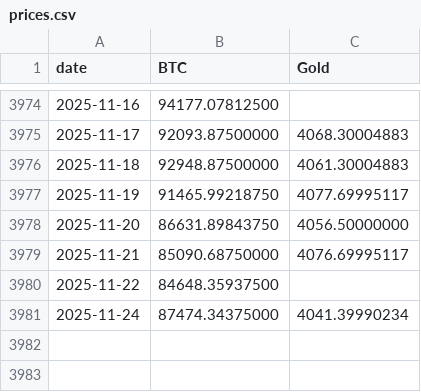
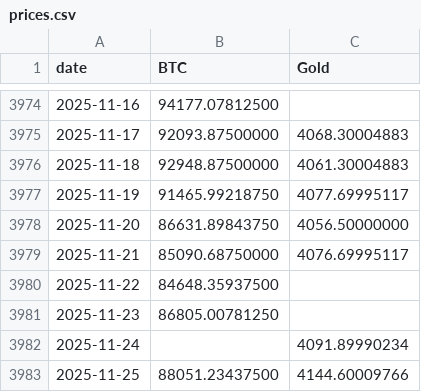
Before and after one commit to vcraignou/data, a CSV file: docs/prices.csv, drawn as a sheet; only a part is shown, gaps mark what is left out.

```diff
--- a/docs/prices.csv
+++ b/docs/prices.csv
@@ -3980,2 +3980,4 @@ date,BTC,Gold
 2025-11-22,84648.35937500,
-2025-11-24,87474.34375000,4041.39990234
+2025-11-23,86805.00781250,
+2025-11-24,,4091.89990234
+2025-11-25,88051.23437500,4144.60009766
```
Also changed, not shown: 1 other file.
